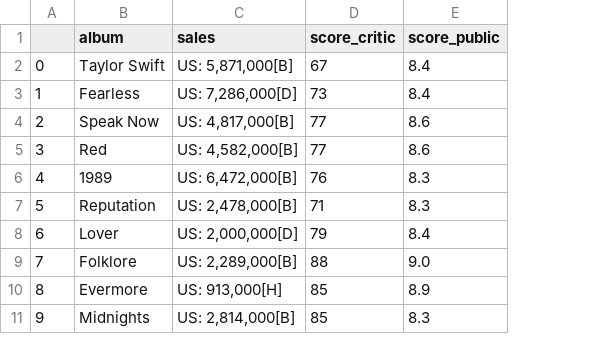
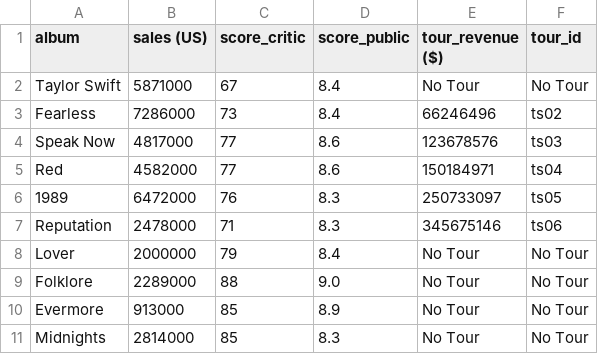
Before and after one commit to icorreald/promog-modulo4-sprint2-pairprogramming-marina_escobar-isabel_correal, a CSV file: files/album_info.csv, drawn as a sheet; removed rows and columns are numbered as before the commit, all else as after; the diff names each change by its address in the sheet, - before the commit and + after, or states it on an @@ line.

Commit message:
add data files

```diff
--- a/files/album_info.csv
+++ b/files/album_info.csv
-column A, rows 2-11: 0 | 1 | 2 | 3 | 4 | 5 | 6 | 7 | 8 | 9
-column C (sales), rows 2-11: US: 5,871,000[B] | US: 7,286,000[D] | US: 4,817,000[B] | US: 4,582,000[B] | US: 6,472,000[B] | US: 2,478,000[B] | US: 2,000,000[D] | US: 2,289,000[B] | US: 913,000[H] | US: 2,814,000[B]
+column B (sales (US)), rows 2-11: 5871000 | 7286000 | 4817000 | 4582000 | 6472000 | 2478000 | 2000000 | 2289000 | 913000 | 2814000
+column E (tour_revenue ($)), rows 2-11: No Tour | 66246496 | 123678576 | 150184971 | 250733097 | 345675146 | No Tour | No Tour | No Tour | No Tour
+column F (tour_id), rows 2-11: No Tour | ts02 | ts03 | ts04 | ts05 | ts06 | No Tour | No Tour | No Tour | No Tour
```
Also changed, not shown: 3 other files.
